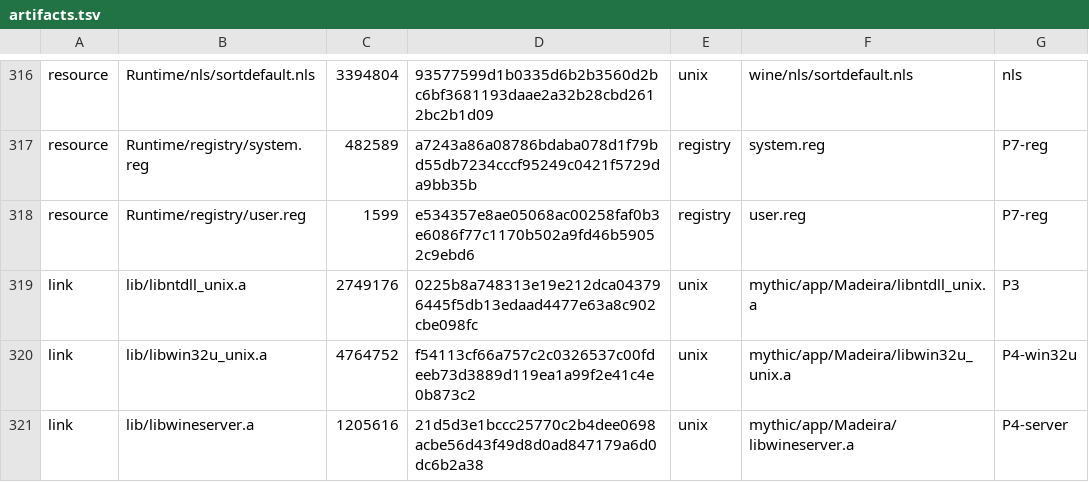
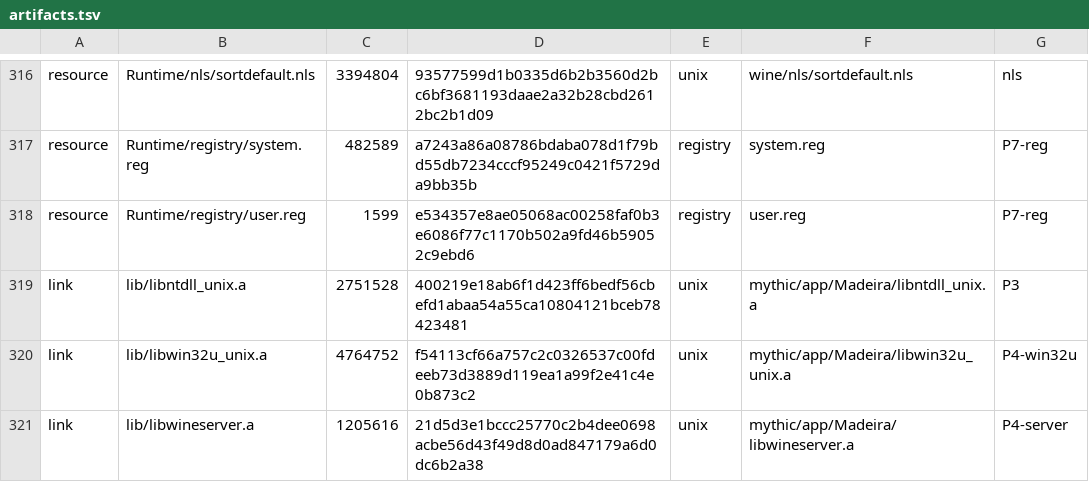
Before and after one commit to playportdev/playport, a TSV file: app/artifacts.tsv, drawn as a sheet; only a part is shown, gaps mark what is left out.

Commit message:
Back bounded fresh guest data through the helper (untested on the phone)
Dev-only and off by default: Settings > Developer > Memory > Extra guest
RAM. madeira-unix 0050 sends fresh committed RW guest data of at least
1 MiB in [0x7000000000, 0x7c00000000) to the helper, up to 2 GiB live.
Protection changes other than RW move the data back to ordinary memory;
decommit and unmap release it locally, without IPC.

Host tests check the interval tracker against a page model. Nothing has
run on the phone; the plan lists the known problems and the runs it needs.

```diff
--- a/app/artifacts.tsv
+++ b/app/artifacts.tsv
@@ -318,3 +318,3 @@ resource	Runtime/registry/system.reg	482589	a7243a86a08786bdaba078d1f79bd55db723
 resource	Runtime/registry/user.reg	1599	e534357e8ae05068ac00258faf0b3e6086f77c1170b502a9fd46b59052c9ebd6	registry	user.reg	P7-reg
-link	lib/libntdll_unix.a	2749176	0225b8a748313e19e212dca043796445f5db13edaad4477e63a8c902cbe098fc	unix	mythic/app/Madeira/libntdll_unix.a	P3
+link	lib/libntdll_unix.a	2751528	400219e18ab6f1d423ff6bedf56cbefd1abaa54a55ca10804121bceb78423481	unix	mythic/app/Madeira/libntdll_unix.a	P3
 link	lib/libwin32u_unix.a	4764752	f54113cf66a757c2c0326537c00fdeeb73d3889d119ea1a99f2e41c4e0b873c2	unix	mythic/app/Madeira/libwin32u_unix.a	P4-win32u
```
Also changed, not shown: 7 other files.
